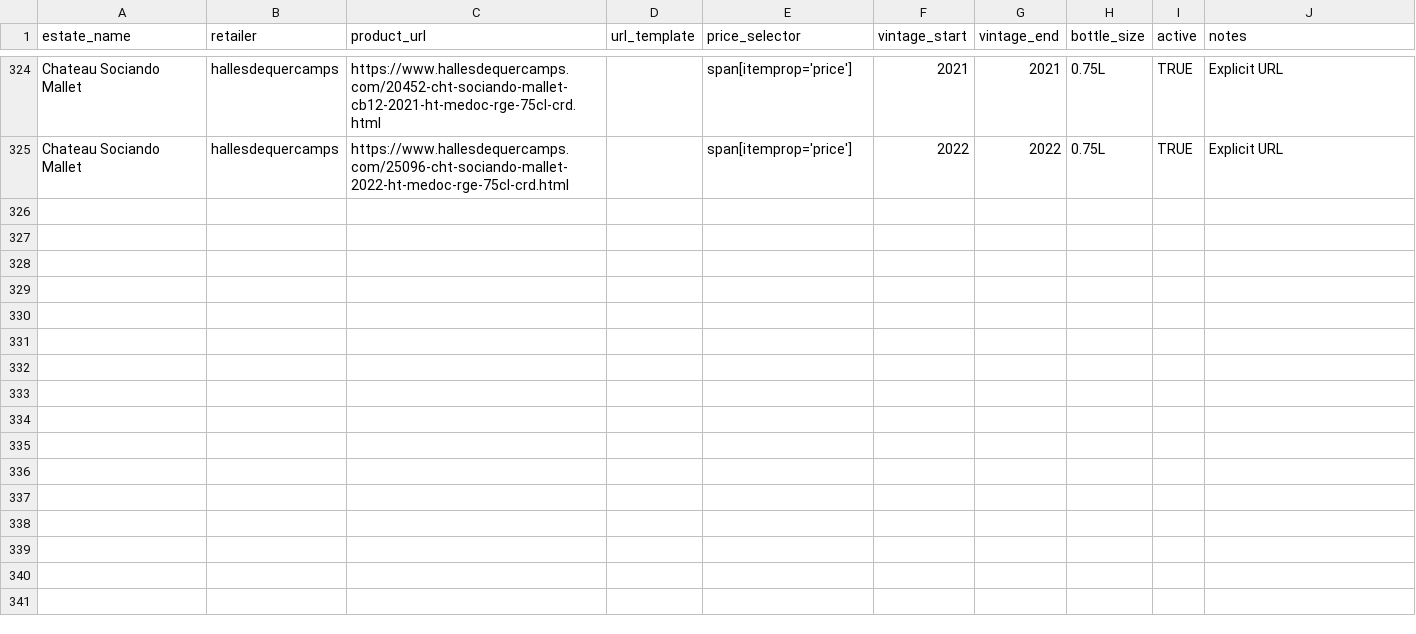
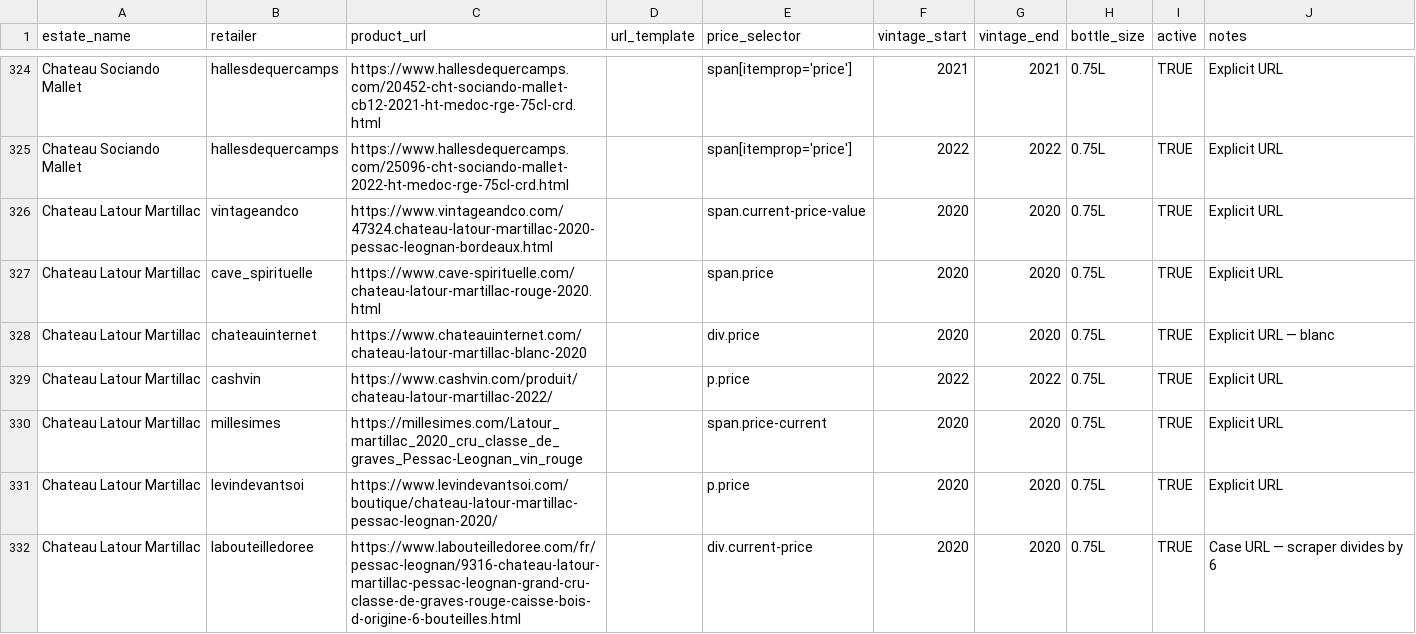
Before and after one commit to flemingsk/wine-price-scraper, a CSV file: master_products.csv, drawn as a sheet; only a part is shown, gaps mark what is left out; the diff names each change by its address in the sheet, - before the commit and + after, or states it on an @@ line.

```diff
--- a/master_products.csv
+++ b/master_products.csv
+row 326: Chateau Latour Martillac | vintageandco | https://www.vintageandco.com/47324.chateau-latour-martillac-2020-pessac-leognan-bordeaux.html |  | span.current-price-value | 2020 | 2020 | 0.75L | TRUE | Explicit URL
+row 327: Chateau Latour Martillac | cave_spirituelle | https://www.cave-spirituelle.com/chateau-latour-martillac-rouge-2020.html |  | span.price | 2020 | 2020 | 0.75L | TRUE | Explicit URL
+row 328: Chateau Latour Martillac | chateauinternet | https://www.chateauinternet.com/chateau-latour-martillac-blanc-2020 |  | div.price | 2020 | 2020 | 0.75L | TRUE | Explicit URL — blanc
+row 329: Chateau Latour Martillac | cashvin | https://www.cashvin.com/produit/chateau-latour-martillac-2022/ |  | p.price | 2022 | 2022 | 0.75L | TRUE | Explicit URL
+row 330: Chateau Latour Martillac | millesimes | https://millesimes.com/Latour_martillac_2020_cru_classe_de_graves_Pessac-Leognan_vin_rouge |  | span.price-current | 2020 | 2020 | 0.75L | TRUE | Explicit URL
+row 331: Chateau Latour Martillac | levindevantsoi | https://www.levindevantsoi.com/boutique/chateau-latour-martillac-pessac-leognan-2020/ |  | p.price | 2020 | 2020 | 0.75L | TRUE | Explicit URL
+row 332: Chateau Latour Martillac | labouteilledoree | https://www.labouteilledoree.com/fr/pessac-leognan/9316-chateau-latour-martillac-pessac-leognan-grand-cru-classe-de-graves-rouge-caisse-bois-d-origine-6-bouteilles.html |  | div.current-price | 2020 | 2020 | 0.75L | TRUE | Case URL — scraper divides by 6
```
Also changed, not shown: 9 other files.
